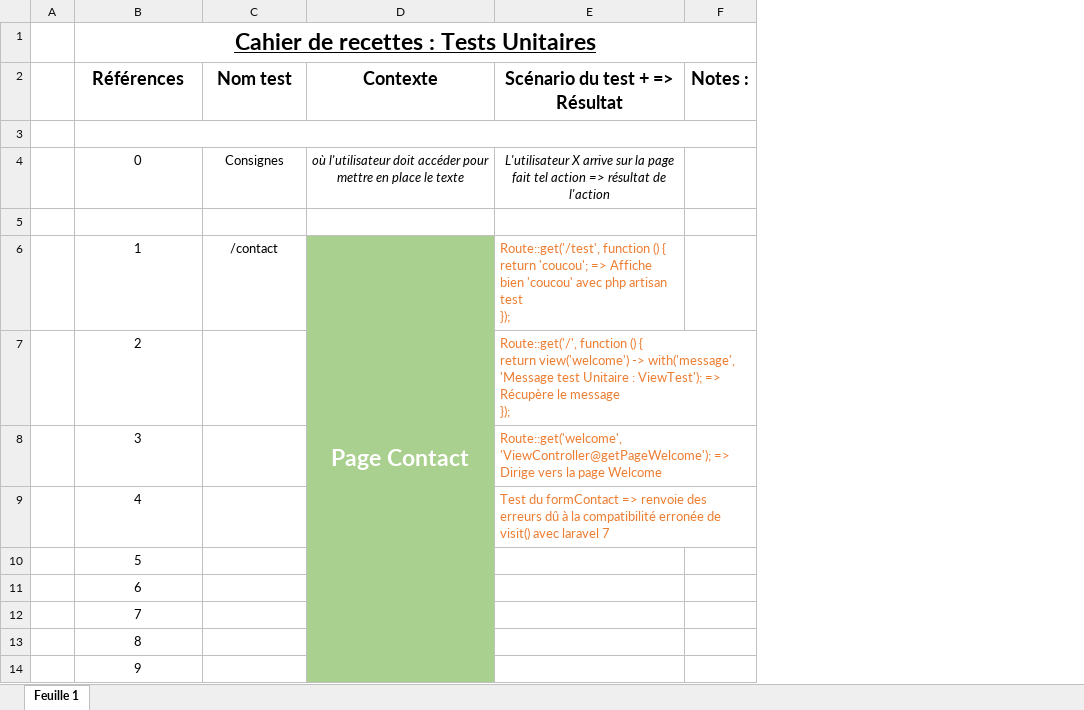
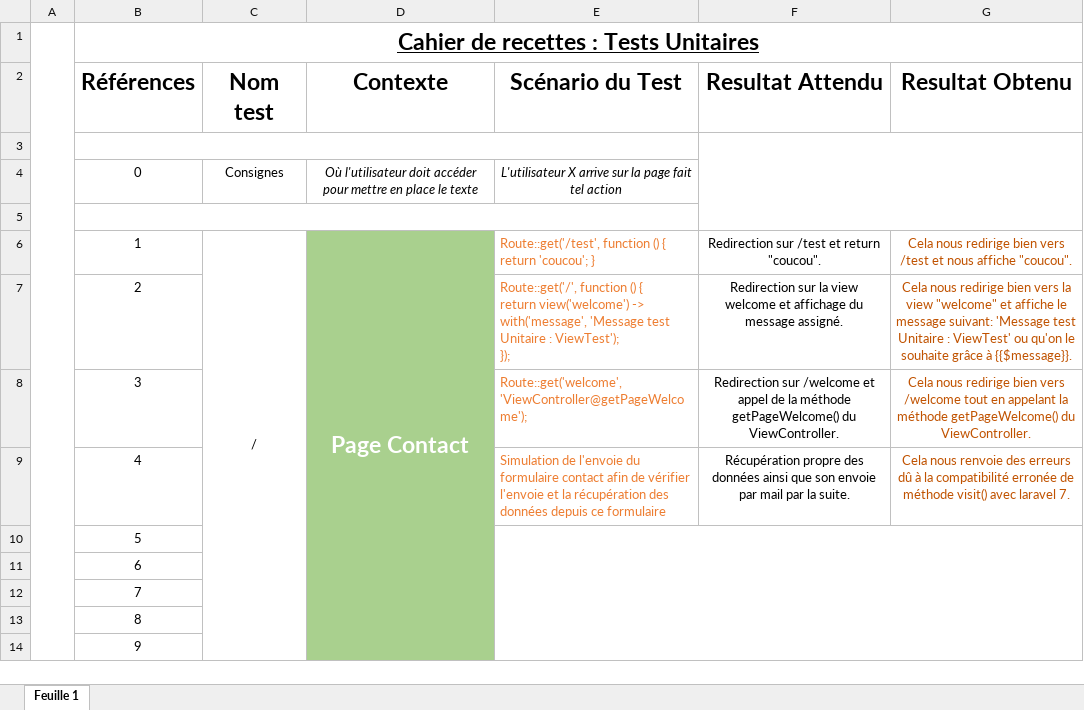
Before and after one commit to NicolasHAMY/TP_Laravel_Test_Unitaire, an Excel workbook: Cahier de recettes Test Unitaire.xlsx, sheet Feuille 1, drawn as a sheet; values as stored, in another font and other column widths than the file's, no borders; charts and pictures not drawn; removed rows and columns are numbered as before the commit, all else as after; ↵ is a line break in a cell; the diff names each change by its address in the sheet, - before the commit and + after, or states it on an @@ line.

Commit message:
Modifications Cahier de recette : tests unitaires

```diff
--- a/Cahier de recettes Test Unitaire.xlsx (sheet Feuille 1)
+++ b/Cahier de recettes Test Unitaire.xlsx (sheet Feuille 1)
-column E (Scénario du test + => Résultat), rows 4-9: L'utilisateur X arrive sur la page fait tel action => résultat de l'action |  | Route::get('/test', function () { ↵ return 'coucou'; => Affiche bien 'coucou' avec php artisan test ↵ }); | Route::get('/', function () { ↵ return view('welcome') -> with('message', 'Message test Unitaire : ViewTest'); => Récupère le message ↵ }); | Route::get('welcome', 'ViewController@getPageWelcome'); => Dirige vers la page Welcome | Test du formContact => renvoie des erreurs dû à la compatibilité erronée de visit() avec laravel 7
-column F (Notes :), empty
+column E (Scénario du Test), rows 4-9: L'utilisateur X arrive sur la page fait tel action |  | Route::get('/test', function () { ↵ return 'coucou'; } | Route::get('/', function () { ↵ return view('welcome') -> with('message', 'Message test Unitaire : ViewTest'); ↵ }); | Route::get('welcome', 'ViewController@getPageWelcome'); | Simulation de l'envoie du formulaire contact afin de vérifier l'envoie et la récupération des données depuis ce formulaire
+column F (Resultat Attendu), rows 6-9: Redirection sur /test et return "coucou". | Redirection sur la view welcome et affichage du message assigné. | Redirection sur /welcome et appel de la méthode getPageWelcome() du ViewController. | Récupération propre des données ainsi que son envoie par mail par la suite.
+column G (Resultat Obtenu), rows 6-9: Cela nous redirige bien vers /test et nous affiche "coucou". | Cela nous redirige bien vers la view "welcome" et affiche le message suivant: 'Message test Unitaire : ViewTest' ou qu'on le souhaite grâce à {{$message}}. | Cela nous redirige bien vers /welcome tout en appelant la méthode getPageWelcome() du ViewController. | Cela nous renvoie des erreurs dû à la compatibilité erronée de méthode visit() avec laravel 7.
+A1:A14 merged
@@ B2:D2 text size: larger @@
-D4 (Contexte): où l'utilisateur doit…
+D4 (Contexte): Où l'utilisateur doit…
+B5:E5 merged
-C6 (Nom test): /contact
+C6 (Nom test): /
+C6:C14 merged
```
Also changed, not shown: charts or pictures.
